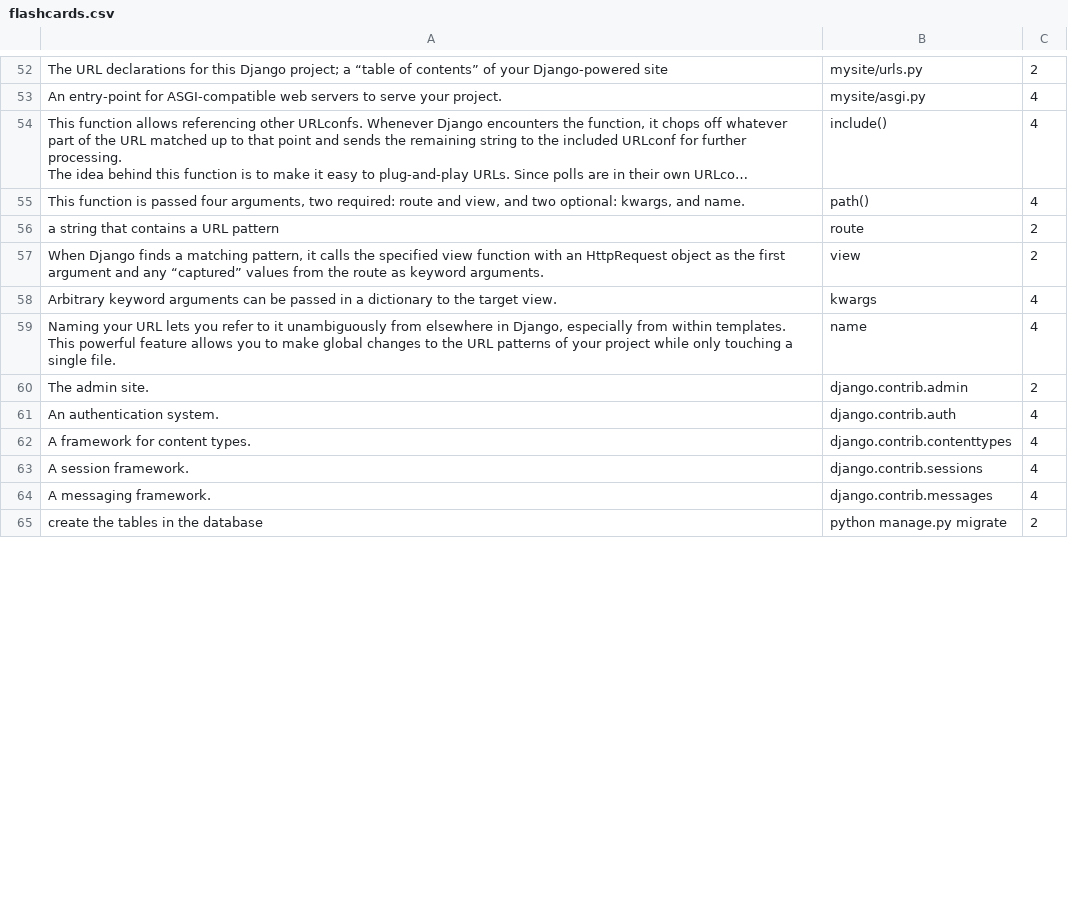
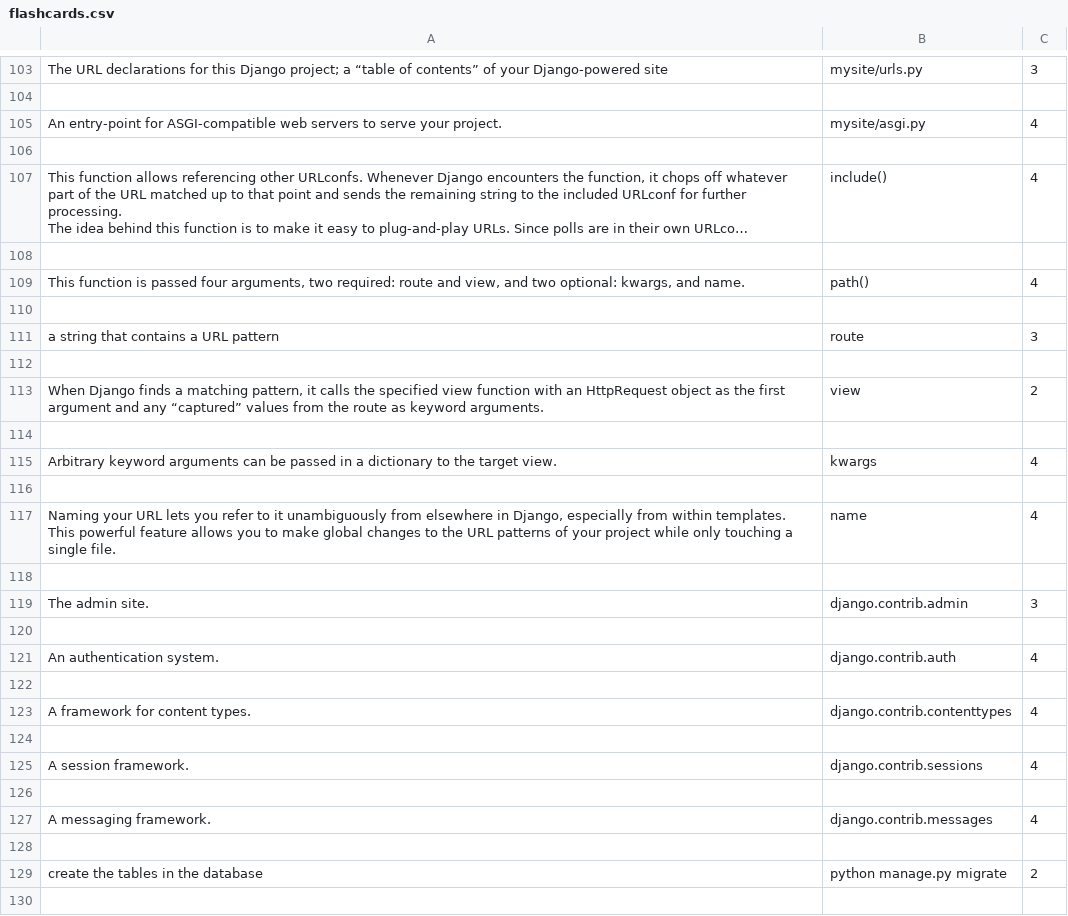
Before and after one commit to Elbereth-Elentari/Learning_machine, a CSV file: flashcards.csv, drawn as a sheet; only a part is shown, gaps mark what is left out; long unchanged cells end in …; addresses are those after the commit; the diff covers the shown part only; the diff names each change by its address in the sheet, - before the commit and + after, or states it on an @@ line.

```diff
--- a/flashcards.csv
+++ b/flashcards.csv
-C103: 2
+C103: 3
+row 104: (empty)
+row 106: (empty)
+row 108: (empty)
+row 110: (empty)
-C111: 2
+C111: 3
+row 112: (empty)
+row 114: (empty)
+row 116: (empty)
+row 118: (empty)
-C119: 2
+C119: 3
+row 120: (empty)
+row 122: (empty)
+row 124: (empty)
+row 126: (empty)
+row 128: (empty)
+row 130: (empty)
```
Also changed, not shown: 136 added rows and 24 edited cells elsewhere in this file, 1 other file.
